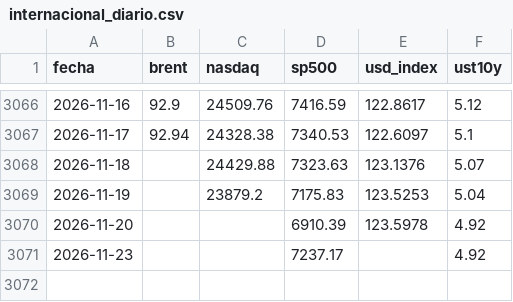
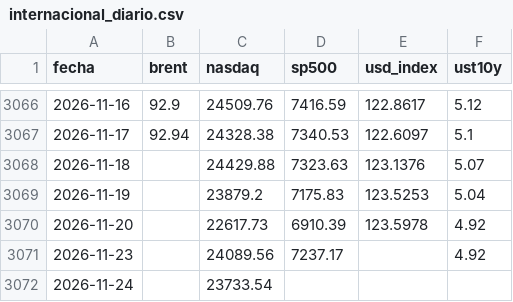
Before and after one commit to datamiazzo-2026/datos-publicos, a CSV file: respaldo/internacional_diario.csv, drawn as a sheet; only a part is shown, gaps mark what is left out.

```diff
--- a/respaldo/internacional_diario.csv
+++ b/respaldo/internacional_diario.csv
@@ -3069,3 +3069,4 @@ fecha,brent,nasdaq,sp500,usd_index,ust10y
 2026-11-19,,23879.2,7175.83,123.5253,5.04
-2026-11-20,,,6910.39,123.5978,4.92
-2026-11-23,,,7237.17,,4.92
+2026-11-20,,22617.73,6910.39,123.5978,4.92
+2026-11-23,,24089.56,7237.17,,4.92
+2026-11-24,,23733.54,,,
```
Also changed, not shown: respaldo/dolar.csv, respaldo/indice.csv, 11 other files.
